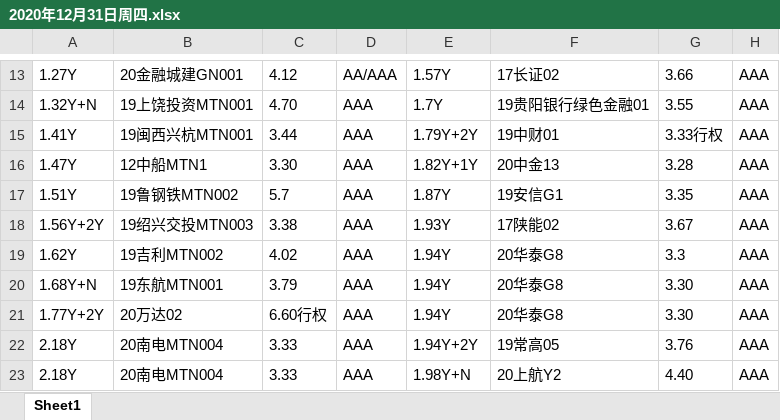
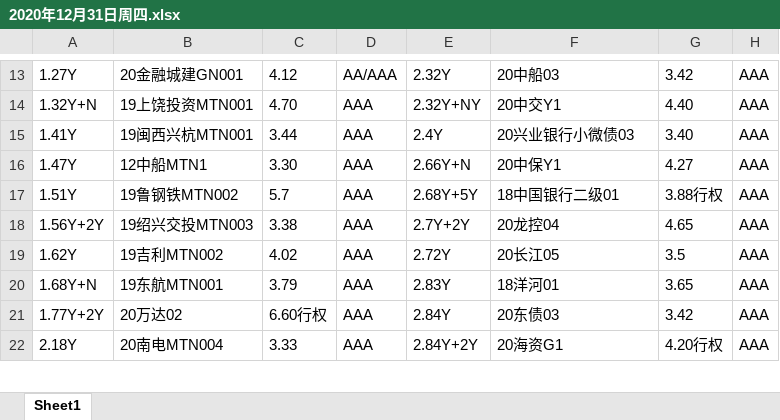
Before and after one commit to uestcmee/my_web, an Excel workbook: static/download/2020年12月31日周四.xlsx, sheet Sheet1, drawn as a sheet; only a part is shown, gaps mark what is left out; values as stored, in another font and other column widths than the file's, no borders; removed rows and columns are numbered as before the commit, all else as after; the diff covers the shown part only; the diff names each change by its address in the sheet, - before the commit and + after, or states it on an @@ line.

```diff
--- a/static/download/2020年12月31日周四.xlsx (sheet Sheet1)
+++ b/static/download/2020年12月31日周四.xlsx (sheet Sheet1)
-E13: 1.57Y
+E13: 2.32Y
-F13: 17长证02
+F13: 20中船03
-G13: 3.66
+G13: 3.42
-E14: 1.7Y
+E14: 2.32Y+NY
-F14: 19贵阳银行绿色金融01
+F14: 20中交Y1
-G14: 3.55
+G14: 4.40
-E15: 1.79Y+2Y
+E15: 2.4Y
-F15: 19中财01
+F15: 20兴业银行小微债03
-G15: 3.33行权
+G15: 3.40
-E16: 1.82Y+1Y
+E16: 2.66Y+N
-F16: 20中金13
+F16: 20中保Y1
-G16: 3.28
+G16: 4.27
-E17: 1.87Y
+E17: 2.68Y+5Y
-F17: 19安信G1
+F17: 18中国银行二级01
-G17: 3.35
+G17: 3.88行权
-E18: 1.93Y
+E18: 2.7Y+2Y
-F18: 17陕能02
+F18: 20龙控04
-G18: 3.67
+G18: 4.65
-E19: 1.94Y
+E19: 2.72Y
-F19: 20华泰G8
+F19: 20长江05
-G19: 3.3
+G19: 3.5
-E20: 1.94Y
+E20: 2.83Y
-F20: 20华泰G8
+F20: 18洋河01
-G20: 3.30
+G20: 3.65
-E21: 1.94Y
+E21: 2.84Y
-F21: 20华泰G8
+F21: 20东债03
-G21: 3.30
+G21: 3.42
-row 22: 2.18Y | 20南电MTN004 | 3.33 | AAA | 1.94Y+2Y | 19常高05 | 3.76 | AAA
-E22: 1.98Y+N
+E22: 2.84Y+2Y
-F22: 20上航Y2
+F22: 20海资G1
-G22: 4.40
+G22: 4.20行权
```
Also changed, not shown: 10 added rows, 9 removed rows, 252 edited cells, cell formats and merged cells elsewhere in this sheet, static/download/2021年01月14日周四.xlsx, 1 other file.
